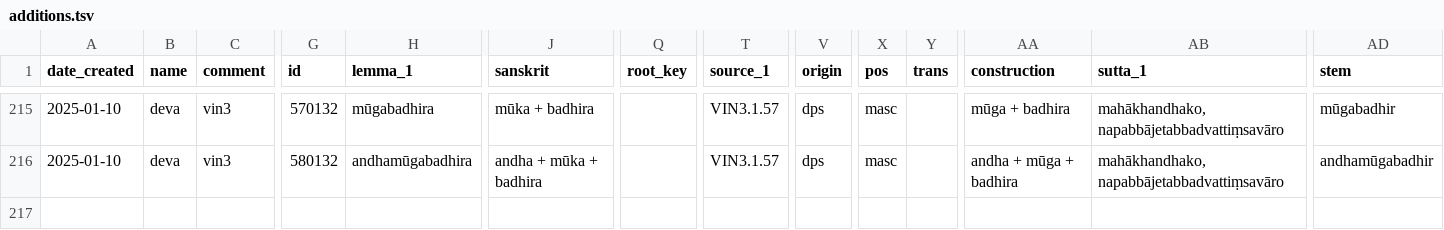
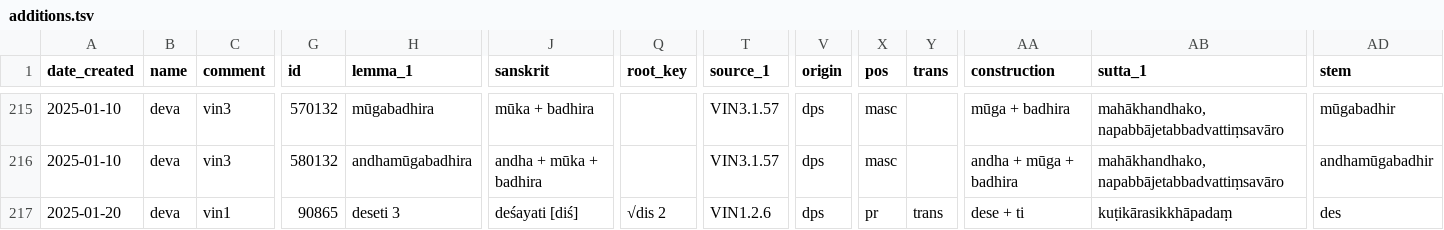
Before and after one commit to digitalpalidictionary/dpd-db, a TSV file: gui/additions.tsv, drawn as a sheet; only a part is shown, gaps mark what is left out; rows hold the shown columns only; the diff names each change by its address in the sheet, - before the commit and + after, or states it on an @@ line.

```diff
--- a/gui/additions.tsv
+++ b/gui/additions.tsv
+row 217: 2025-01-20 | deva | vin1 | 90865 | deseti 3 | deśayati [diś] | √dis 2 | VIN1.2.6 | dps | pr | trans | dese + ti | kuṭikārasikkhāpadaṃ | des
```
Also changed, not shown: gui/corrections.tsv, 1 other file.
